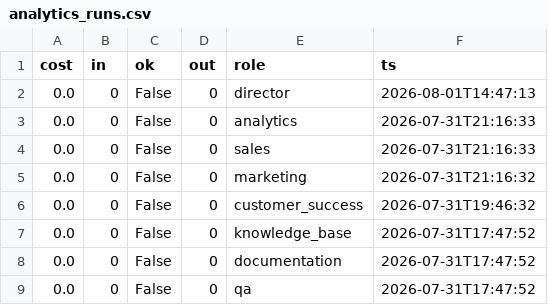
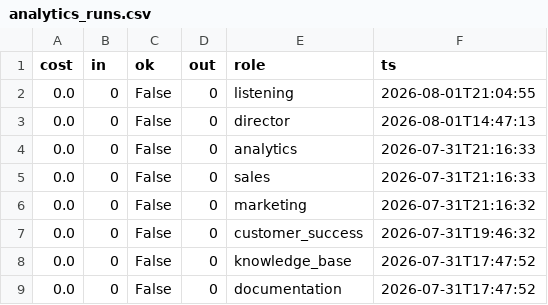
Before and after one commit to jaspalsingh321jsrr-ops/opsrunner-agents, a CSV file: data/exports/analytics_runs.csv, drawn as a sheet; only a part is shown; the shorter side is filled out with more unchanged rows.

```diff
--- a/data/exports/analytics_runs.csv
+++ b/data/exports/analytics_runs.csv
@@ -1,2 +1,3 @@
 cost,in,ok,out,role,ts
+0.0,0,False,0,listening,2026-08-01T21:04:55
 0.0,0,False,0,director,2026-08-01T14:47:13
```
Also changed, not shown: 4 other files.
